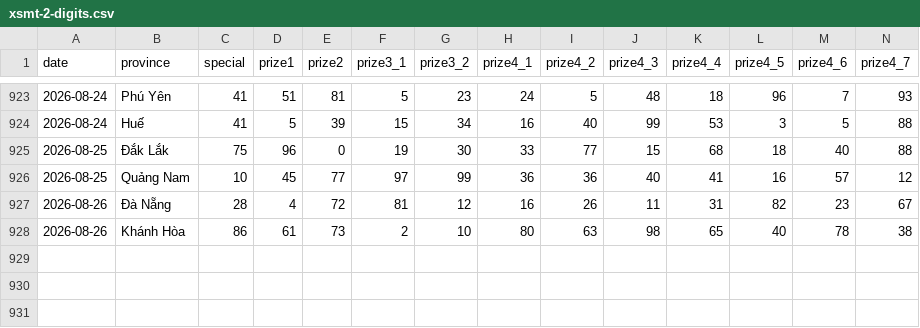
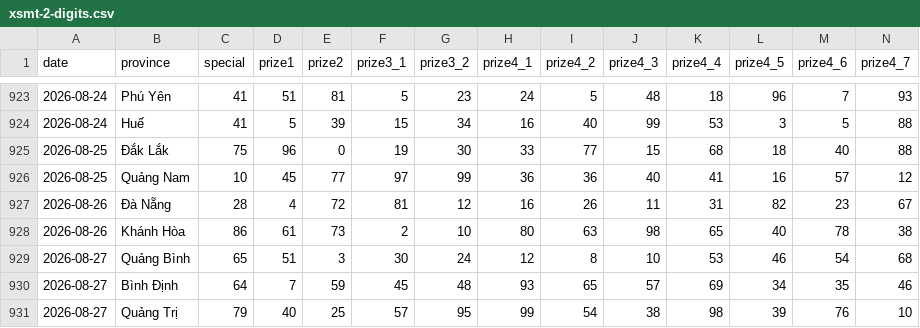
Before and after one commit to phuc341986/vietnam-lottery, a CSV file: data/xsmt-2-digits.csv, drawn as a sheet; only a part is shown, gaps mark what is left out; rows hold the shown columns only; the diff names each change by its address in the sheet, - before the commit and + after, or states it on an @@ line.

```diff
--- a/data/xsmt-2-digits.csv
+++ b/data/xsmt-2-digits.csv
+row 929: 2026-08-27 | Quảng Bình | 65 | 51 | 3 | 30 | 24 | 12 | 8 | 10 | 53 | 46 | 54 | 68
+row 930: 2026-08-27 | Bình Định | 64 | 7 | 59 | 45 | 48 | 93 | 65 | 57 | 69 | 34 | 35 | 46
+row 931: 2026-08-27 | Quảng Trị | 79 | 40 | 25 | 57 | 95 | 99 | 54 | 38 | 98 | 39 | 76 | 10
```
Also changed, not shown: data/xsmt-sparse.csv, data/xsmt.csv, 8 other files.
